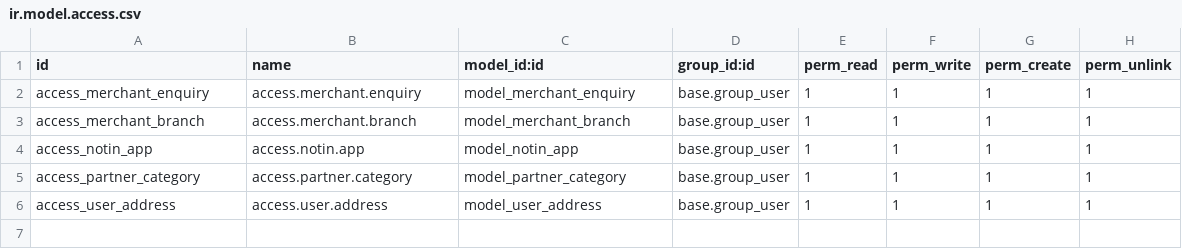
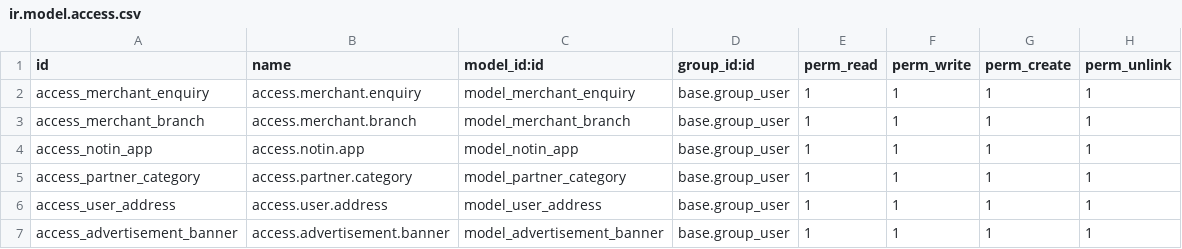
Before and after one commit to GOLALITA-MAZZAYA/Odoo18-UPgrade, a CSV file: go_organization/security/ir.model.access.csv, drawn as a sheet.

Commit message:
[ADD]go_otp,go_reveal_password,go_sms: added modules and added advert menu functionality

```diff
--- a/go_organization/security/ir.model.access.csv
+++ b/go_organization/security/ir.model.access.csv
@@ -6 +6,2 @@ access_partner_category,access.partner.category,model_partner_category,base.grou
 access_user_address,access.user.address,model_user_address,base.group_user,1,1,1,1
+access_advertisement_banner,access.advertisement.banner,model_advertisement_banner,base.group_user,1,1,1,1
```
Also changed, not shown: 43 other files.
